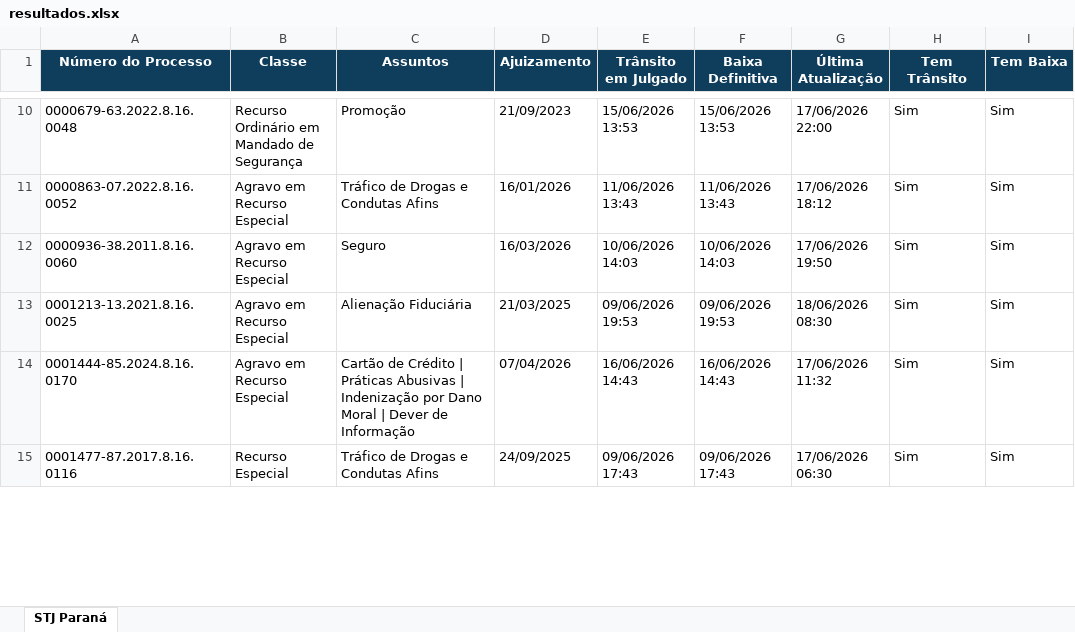
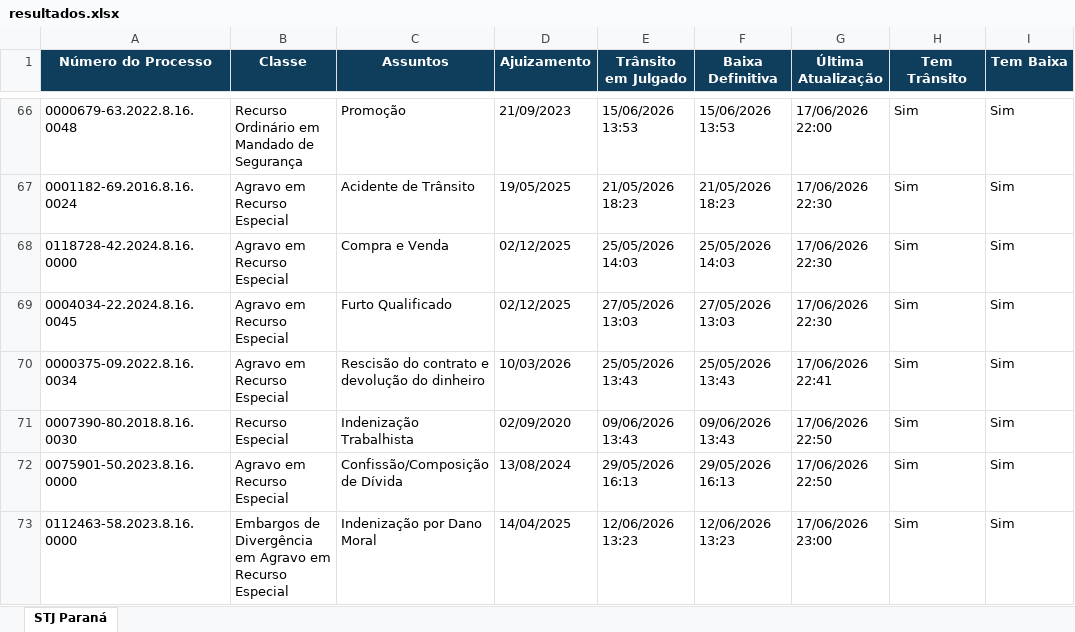
Before and after one commit to narleysousa/Consulta-STJ, an Excel workbook: docs/resultados.xlsx, sheet STJ Paraná, drawn as a sheet; only a part is shown, gaps mark what is left out; values as stored, in another font and other column widths than the file's, no borders; addresses are those after the commit; the diff covers the shown part only; the diff names each change by its address in the sheet, - before the commit and + after, or states it on an @@ line.

```diff
--- a/docs/resultados.xlsx (sheet STJ Paraná)
+++ b/docs/resultados.xlsx (sheet STJ Paraná)
-A67 (Número do Processo): 0000863-07.2022.8.16.0052
+A67 (Número do Processo): 0001182-69.2016.8.16.0024
-C67 (Assuntos): Tráfico de Drogas e Condutas Afins
+C67 (Assuntos): Acidente de Trânsito
-D67 (Ajuizamento): 16/01/2026
+D67 (Ajuizamento): 19/05/2025
-E67 (Trânsito em Julgado): 11/06/2026 13:43
+E67 (Trânsito em Julgado): 21/05/2026 18:23
-F67 (Baixa Definitiva): 11/06/2026 13:43
+F67 (Baixa Definitiva): 21/05/2026 18:23
-G67 (Última Atualização): 17/06/2026 18:12
+G67 (Última Atualização): 17/06/2026 22:30
-A68 (Número do Processo): 0000936-38.2011.8.16.0060
+A68 (Número do Processo): 0118728-42.2024.8.16.0000
-C68 (Assuntos): Seguro
+C68 (Assuntos): Compra e Venda
-D68 (Ajuizamento): 16/03/2026
+D68 (Ajuizamento): 02/12/2025
-E68 (Trânsito em Julgado): 10/06/2026 14:03
+E68 (Trânsito em Julgado): 25/05/2026 14:03
-F68 (Baixa Definitiva): 10/06/2026 14:03
+F68 (Baixa Definitiva): 25/05/2026 14:03
-G68 (Última Atualização): 17/06/2026 19:50
+G68 (Última Atualização): 17/06/2026 22:30
-A69 (Número do Processo): 0001213-13.2021.8.16.0025
+A69 (Número do Processo): 0004034-22.2024.8.16.0045
-C69 (Assuntos): Alienação Fiduciária
+C69 (Assuntos): Furto Qualificado
-D69 (Ajuizamento): 21/03/2025
+D69 (Ajuizamento): 02/12/2025
-E69 (Trânsito em Julgado): 09/06/2026 19:53
+E69 (Trânsito em Julgado): 27/05/2026 13:03
-F69 (Baixa Definitiva): 09/06/2026 19:53
+F69 (Baixa Definitiva): 27/05/2026 13:03
-G69 (Última Atualização): 18/06/2026 08:30
+G69 (Última Atualização): 17/06/2026 22:30
-A70 (Número do Processo): 0001444-85.2024.8.16.0170
+A70 (Número do Processo): 0000375-09.2022.8.16.0034
-C70 (Assuntos): Cartão de Crédito | Práticas Abusivas | Indenização por Dano Moral | Dever de Informação
+C70 (Assuntos): Rescisão do contrato e devolução do dinheiro
-D70 (Ajuizamento): 07/04/2026
+D70 (Ajuizamento): 10/03/2026
-E70 (Trânsito em Julgado): 16/06/2026 14:43
+E70 (Trânsito em Julgado): 25/05/2026 13:43
-F70 (Baixa Definitiva): 16/06/2026 14:43
+F70 (Baixa Definitiva): 25/05/2026 13:43
-G70 (Última Atualização): 17/06/2026 11:32
+G70 (Última Atualização): 17/06/2026 22:41
-A71 (Número do Processo): 0001477-87.2017.8.16.0116
+A71 (Número do Processo): 0007390-80.2018.8.16.0030
-C71 (Assuntos): Tráfico de Drogas e Condutas Afins
+C71 (Assuntos): Indenização Trabalhista
-D71 (Ajuizamento): 24/09/2025
+D71 (Ajuizamento): 02/09/2020
-E71 (Trânsito em Julgado): 09/06/2026 17:43
+E71 (Trânsito em Julgado): 09/06/2026 13:43
-F71 (Baixa Definitiva): 09/06/2026 17:43
+F71 (Baixa Definitiva): 09/06/2026 13:43
-G71 (Última Atualização): 17/06/2026 06:30
+G71 (Última Atualização): 17/06/2026 22:50
+row 72: 0075901-50.2023.8.16.0000 | Agravo em Recurso Especial | Confissão/Composição de Dívida | 13/08/2024 | 29/05/2026 16:13 | 29/05/2026 16:13 | 17/06/2026 22:50 | Sim | Sim
@@ row 91 moved to row 73: 0112463-58.2023.8.16.0000 @@
```
Also changed, not shown: 46 added rows, 41 removed rows, 20 moved rows and 120 edited cells elsewhere in this sheet, 2 other files.
